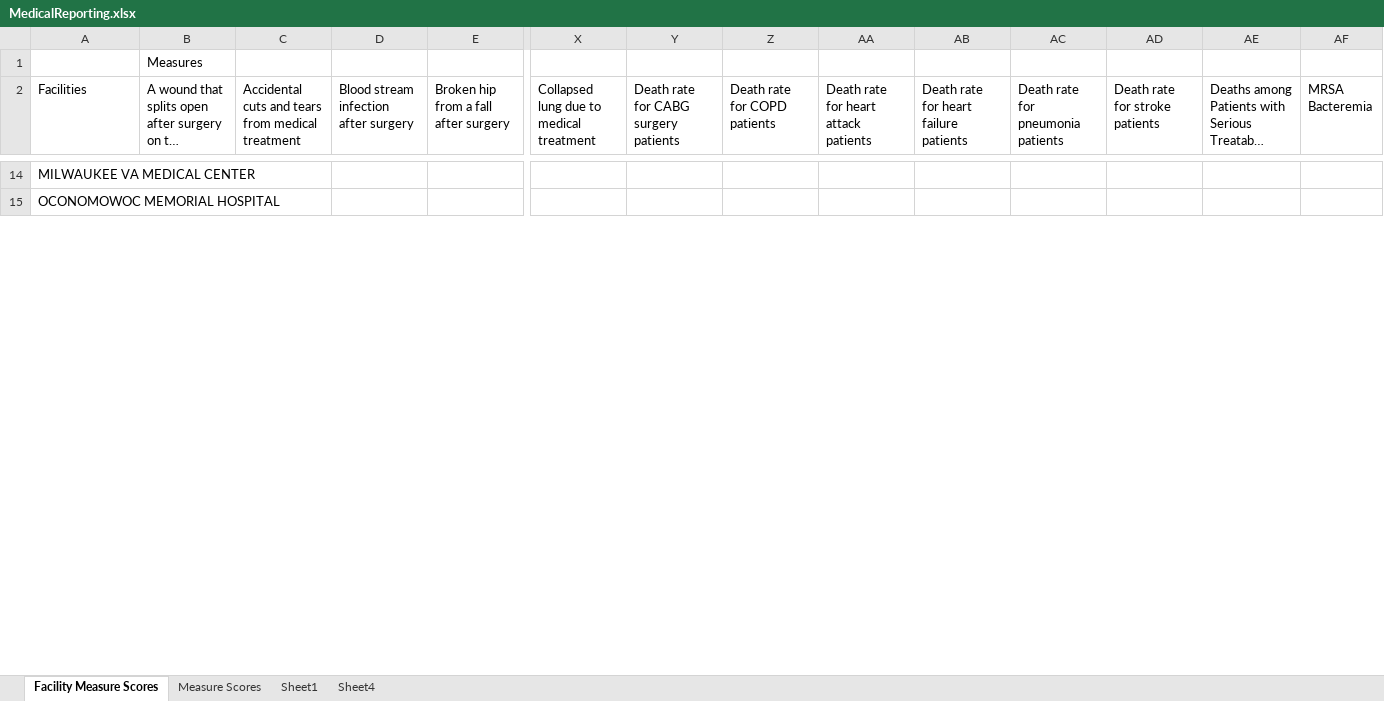
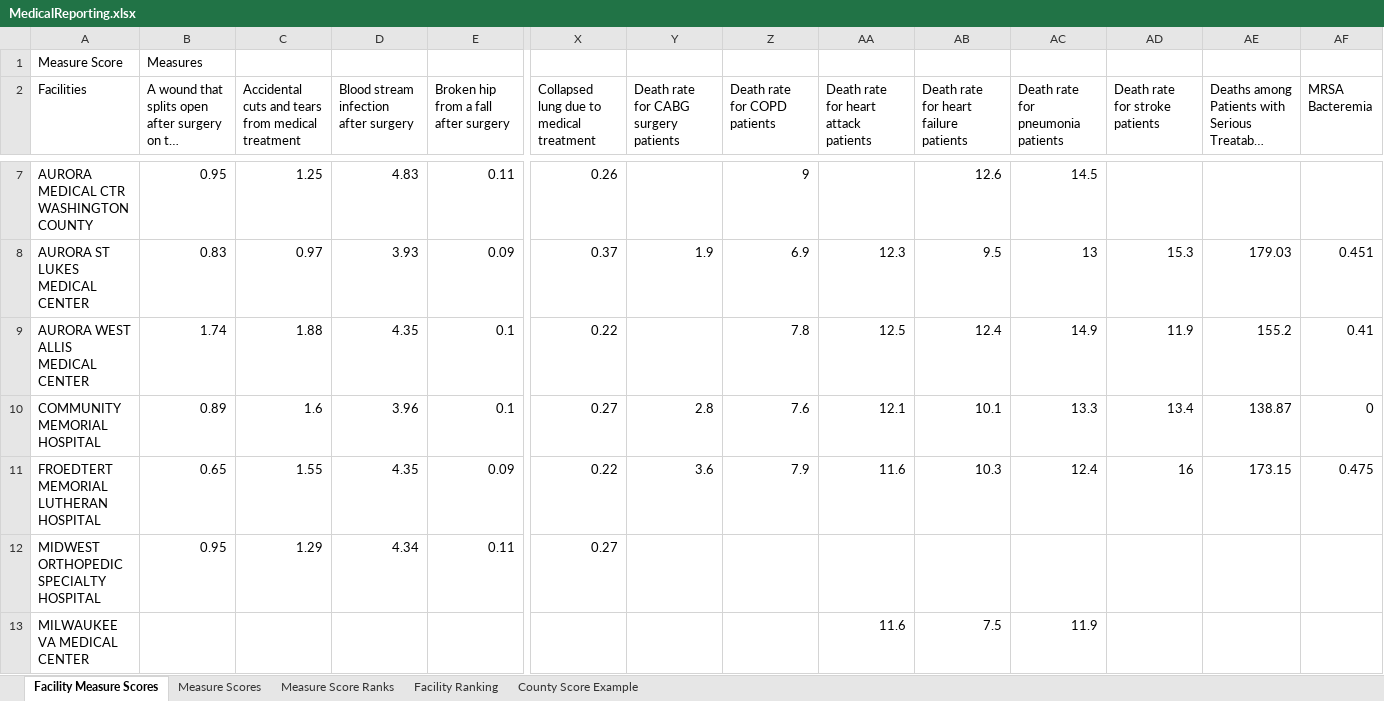
Before and after one commit to aaraujo1/DataWarehouse_MedicalReporting, an Excel workbook: Documents/MedicalReporting.xlsx, sheet Facility Measure Scores, drawn as a sheet; only a part is shown, gaps mark what is left out; long unchanged cells end in …; values as stored, in another font and other column widths than the file's, no borders; removed rows and columns are numbered as before the commit, all else as after; rows hold the shown columns only; the diff covers the shown part only; the diff names each change by its address in the sheet, - before the commit and + after, or states it on an @@ line.

```diff
--- a/Documents/MedicalReporting.xlsx (sheet Facility Measure Scores)
+++ b/Documents/MedicalReporting.xlsx (sheet Facility Measure Scores)
-sheet tab: Sheet1
-sheet tab: Sheet4
+sheet tab: Measure Score Ranks
+sheet tab: Facility Ranking
+sheet tab: County Score Example
-A1 (Facilities): (empty)
+A1 (Facilities): Measure Score
+row 7: AURORA MEDICAL CTR WASHINGTON COUNTY | 0.95 | 1.25 | 4.83 | 0.11 | 0.26 |  | 9 |  | 12.6 | 14.5
+row 8: AURORA ST LUKES MEDICAL CENTER | 0.83 | 0.97 | 3.93 | 0.09 | 0.37 | 1.9 | 6.9 | 12.3 | 9.5 | 13 | 15.3 | 179.03 | 0.451
+row 9: AURORA WEST ALLIS MEDICAL CENTER | 1.74 | 1.88 | 4.35 | 0.1 | 0.22 |  | 7.8 | 12.5 | 12.4 | 14.9 | 11.9 | 155.2 | 0.41
+row 10: COMMUNITY MEMORIAL HOSPITAL | 0.89 | 1.6 | 3.96 | 0.1 | 0.27 | 2.8 | 7.6 | 12.1 | 10.1 | 13.3 | 13.4 | 138.87 | 0
+row 11: FROEDTERT MEMORIAL LUTHERAN HOSPITAL | 0.65 | 1.55 | 4.35 | 0.09 | 0.22 | 3.6 | 7.9 | 11.6 | 10.3 | 12.4 | 16 | 173.15 | 0.475
+row 12: MIDWEST ORTHOPEDIC SPECIALTY HOSPITAL | 0.95 | 1.29 | 4.34 | 0.11 | 0.27
-AA13: (empty)
+AA13: 11.6
-AB13: (empty)
+AB13: 7.5
-AC13: (empty)
+AC13: 11.9
-row 15: OCONOMOWOC MEMORIAL HOSPITAL
```
Also changed, not shown: 8 added rows and 14 removed rows elsewhere in this sheet, sheet Measure Scores, Documents/MedicalReporting - localhost.xlsx, 2 other files.
